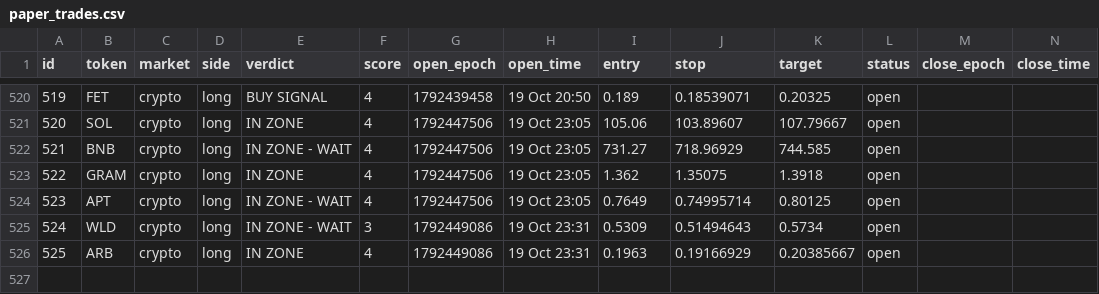
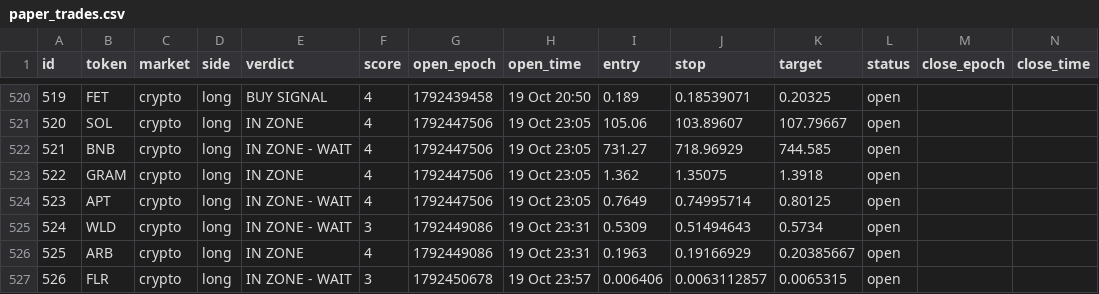
Before and after one commit to 4MonkeyAlertZone/Scanner, a CSV file: paper_trades.csv, drawn as a sheet; only a part is shown, gaps mark what is left out; rows hold the shown columns only; the diff names each change by its address in the sheet, - before the commit and + after, or states it on an @@ line.

```diff
--- a/paper_trades.csv
+++ b/paper_trades.csv
+row 527: 526 | FLR | crypto | long | IN ZONE - WAIT | 3 | 1792450678 | 19 Oct 23:57 | 0.006406 | 0.0063112857 | 0.0065315 | open
```
Also changed, not shown: signals.csv.
